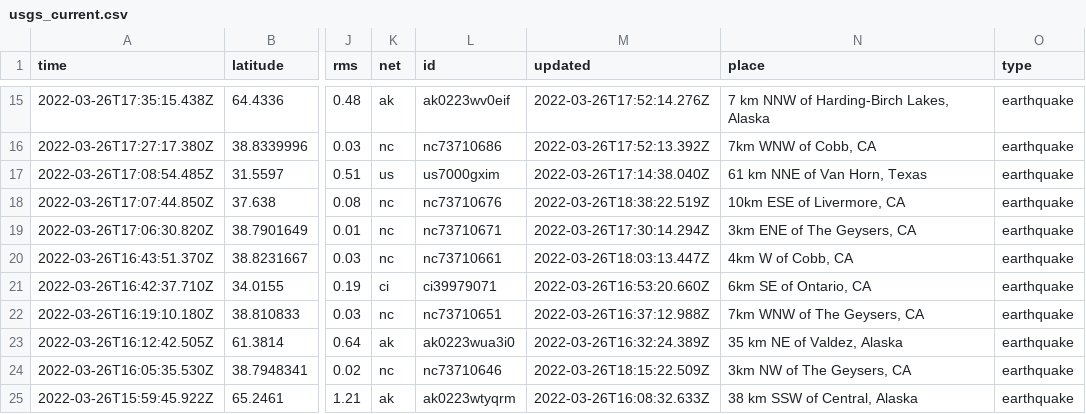
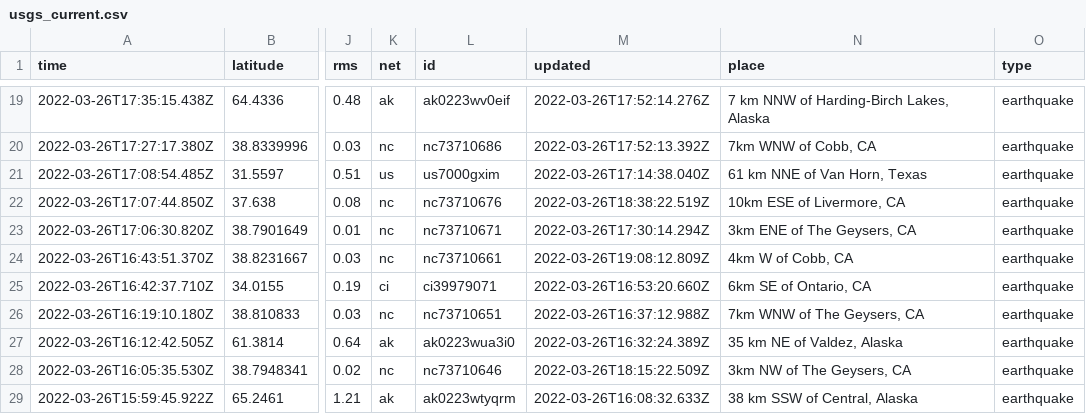
Before and after one commit to adriandgarcia/nicar2022_github_actions, a CSV file: usgs_current.csv, drawn as a sheet; only a part is shown, gaps mark what is left out; addresses are those after the commit; the diff covers the shown part only; the diff names each change by its address in the sheet, - before the commit and + after, or states it on an @@ line.

```diff
--- a/usgs_current.csv
+++ b/usgs_current.csv
-M24 (updated): 2022-03-26T18:03:13.447Z
+M24 (updated): 2022-03-26T19:08:12.809Z
```
Also changed, not shown: 4 added rows, 5 removed rows and 2 edited cells elsewhere in this file, 1 other file.
